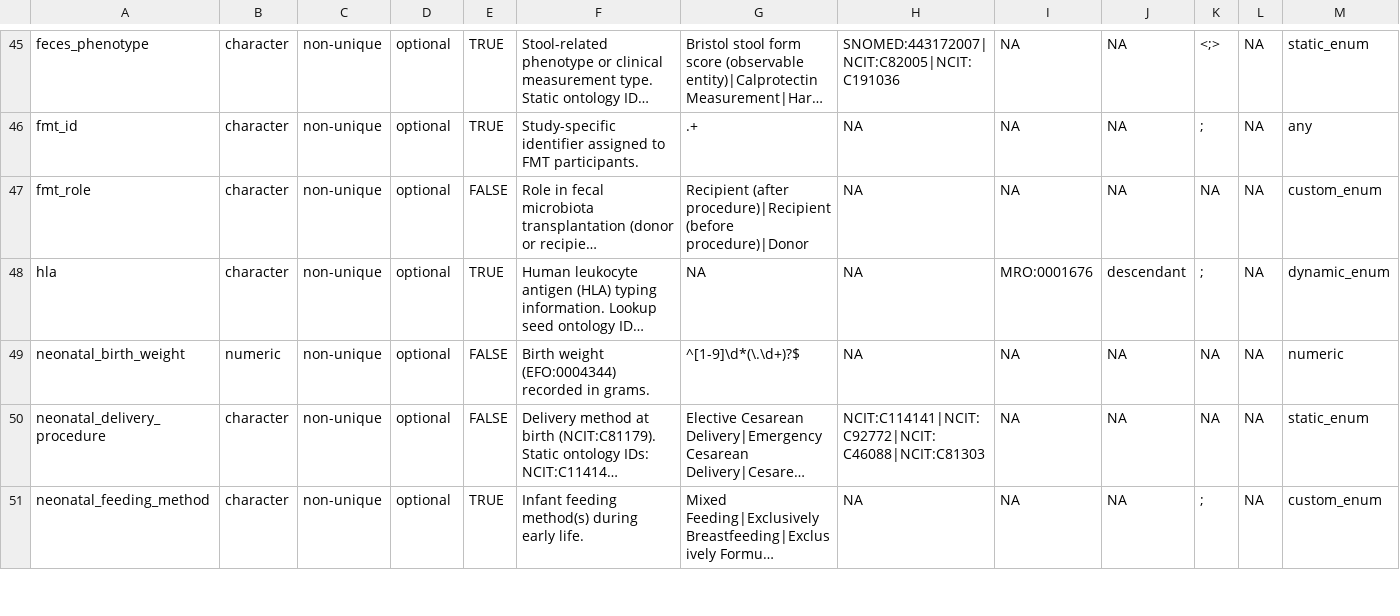
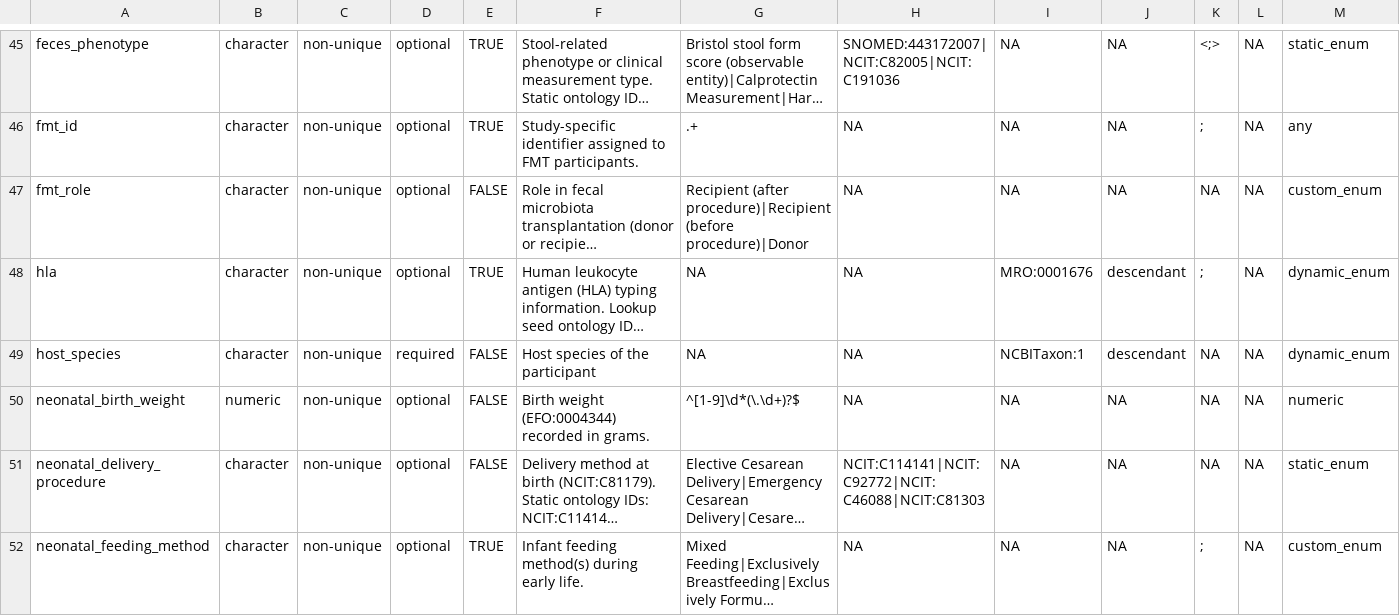
Before and after one commit to waldronlab/curatedMetagenomicDataCuration, a CSV file: inst/extdata/cMD_data_dictionary.csv, drawn as a sheet; only a part is shown, gaps mark what is left out; long unchanged cells end in …; rows hold the shown columns only; the diff names each change by its address in the sheet, - before the commit and + after, or states it on an @@ line.

Commit message:
add host_species to dictionary

```diff
--- a/inst/extdata/cMD_data_dictionary.csv
+++ b/inst/extdata/cMD_data_dictionary.csv
+row 49: host_species | character | non-unique | required | FALSE | Host species of the participant | NA | NA | NCBITaxon:1 | descendant | NA | NA | dynamic_enum
```
